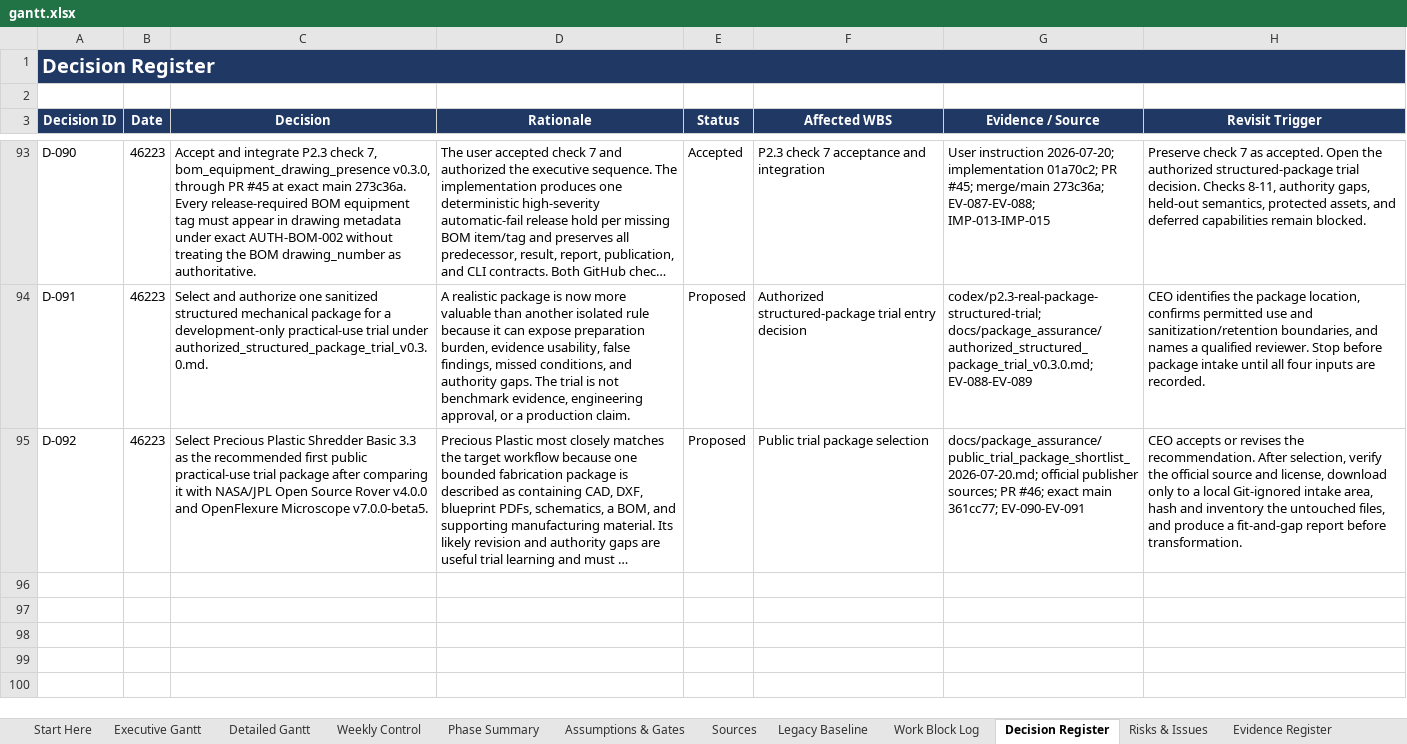
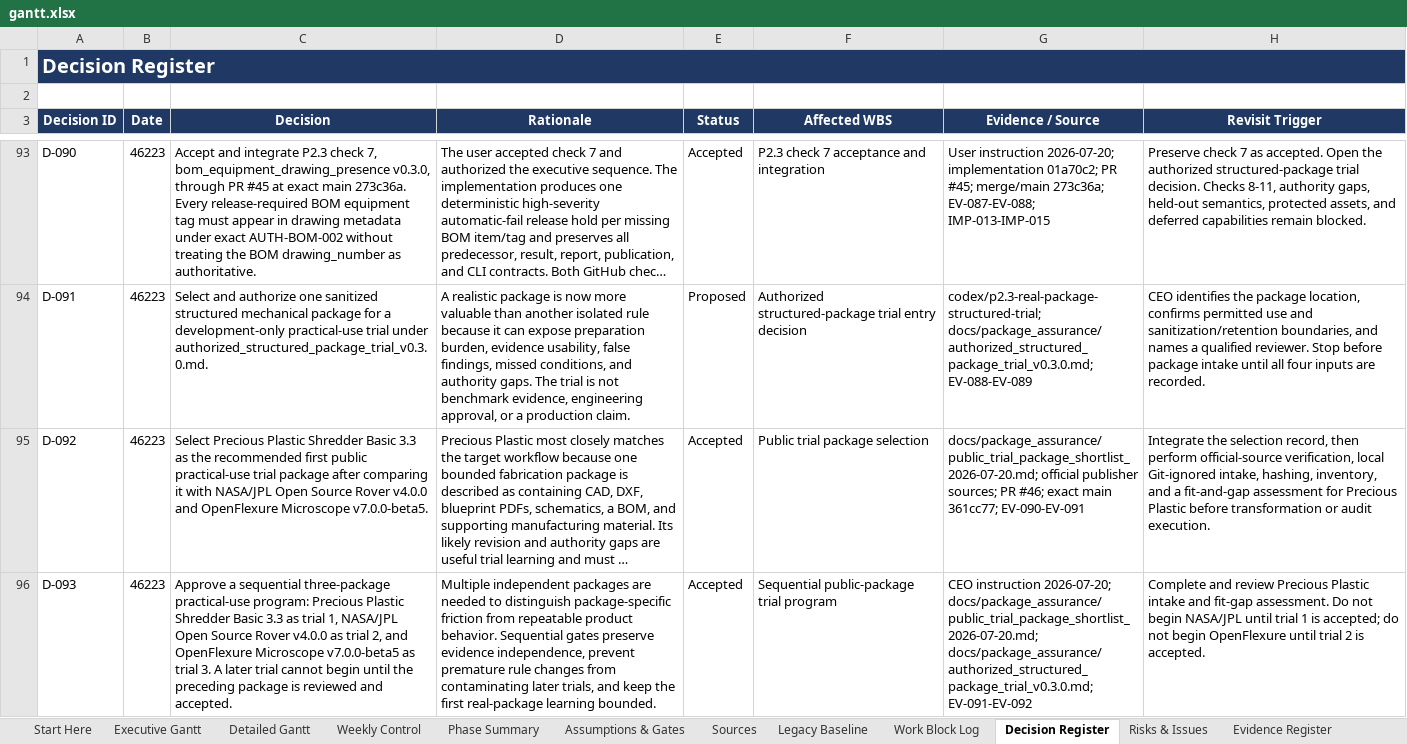
Before and after one commit to Jason-Jensen/mechanical-technical-document-evaluation-harness, an Excel workbook: gantt.xlsx, sheet Decision Register, drawn as a sheet; only a part is shown, gaps mark what is left out; long unchanged cells end in …; values as stored, in another font and other column widths than the file's, no borders; the diff names each change by its address in the sheet, - before the commit and + after, or states it on an @@ line.

Commit message:
Accept sequential public package trials

```diff
--- a/gantt.xlsx (sheet Decision Register)
+++ b/gantt.xlsx (sheet Decision Register)
-E95 (Status): Proposed
+E95 (Status): Accepted
-H95 (Revisit Trigger): CEO accepts or revises the recommendation. After selection, verify the official source and license, download only to a local Git-ignored intake area, hash and inventory the untouched files, and produce a fit-and-gap report before transformation.
+H95 (Revisit Trigger): Integrate the selection record, then perform official-source verification, local Git-ignored intake, hashing, inventory, and a fit-and-gap assessment for Precious Plastic before transformation or audit execution.
+row 96: D-093 | 46223 | Approve a sequential three-package practical-use program: Precious Plastic Shredder Basic 3.3 as trial 1, NASA/JPL Open Source Rover v4.0.0 as trial 2, and OpenFlexure Microscope v7.0.0-beta5 as trial 3. A later trial cannot begin until the preceding package is reviewed and accepted. | Multiple independent packages are needed to distinguish package-specific friction from repeatable product behavior. Sequential gates preserve evidence independence, prevent premature rule changes from contaminating later trials, and keep the first real-package learning bounded. | Accepted | Sequential public-package trial program | CEO instruction 2026-07-20; docs/package_assurance/public_trial_package_shortlist_2026-07-20.md; docs/package_assurance/authorized_structured_package_trial_v0.3.0.md; EV-091-EV-092 | Complete and review Precious Plastic intake and fit-gap assessment. Do not begin NASA/JPL until trial 1 is accepted; do not begin OpenFlexure until trial 2 is accepted.
```
Also changed, not shown: sheet Pilot Dashboard, sheet Evidence Register, sheet AI Context, sheet Start Here, sheet Pilot Gantt, charts or pictures, 5 other files.
